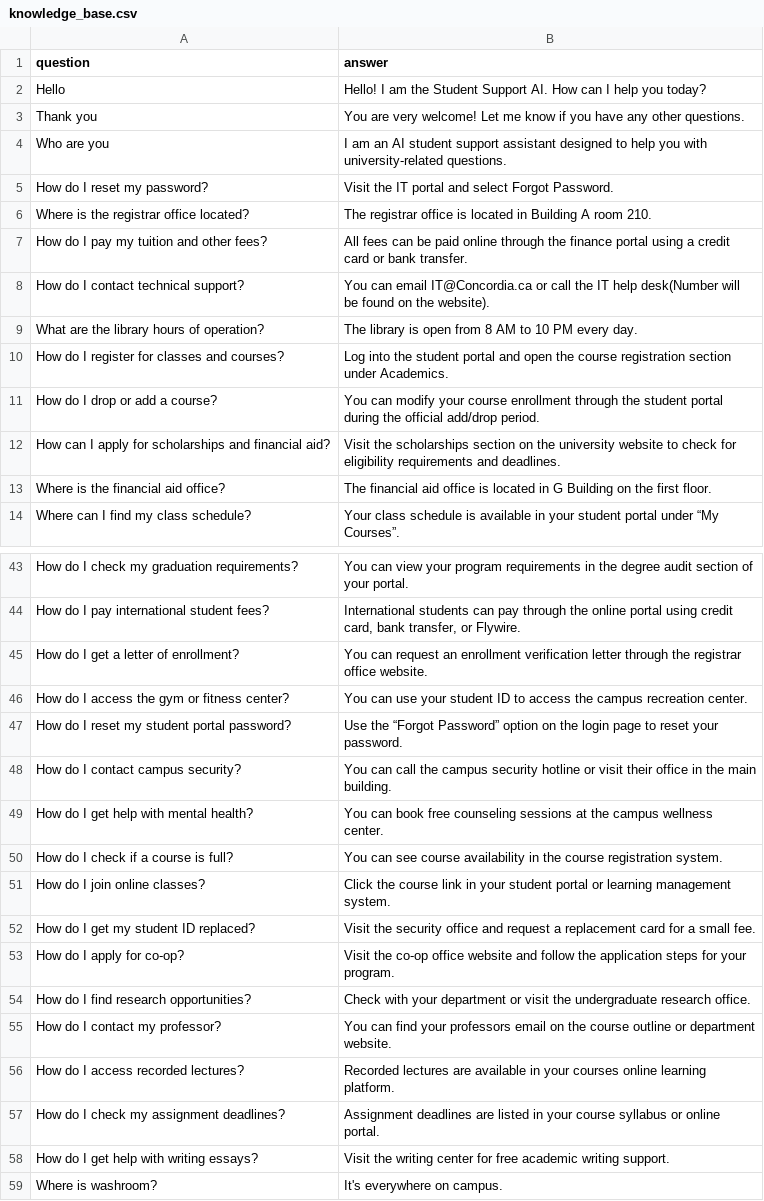
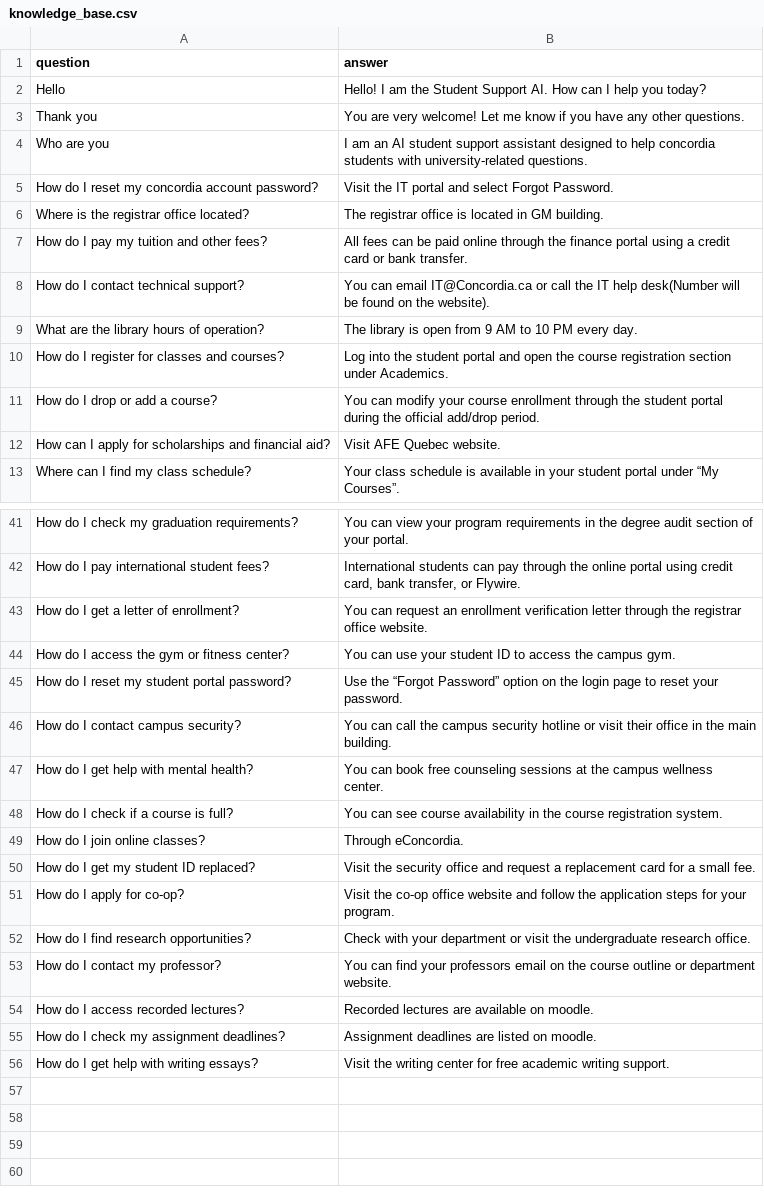
Before and after one commit to chaoran9803/COMP472_ProjectOne, a CSV file: knowledge_base.csv, drawn as a sheet; only a part is shown, gaps mark what is left out; the diff covers the shown part only.

```diff
--- a/knowledge_base.csv
+++ b/knowledge_base.csv
@@ -3,12 +3,11 @@ Hello,Hello! I am the Student Support AI. How can I help you today?
 Thank you,You are very welcome! Let me know if you have any other questions.
-Who are you,I am an AI student support assistant designed to help you with university-related questions.
-How do I reset my password?,Visit the IT portal and select Forgot Password.
-Where is the registrar office located?,The registrar office is located in Building A room 210.
+Who are you,I am an AI student support assistant designed to help concordia students with university-related questions.
+How do I reset my concordia account password?,Visit the IT portal and select Forgot Password.
+Where is the registrar office located?,The registrar office is located in GM building.
 How do I pay my tuition and other fees?,All fees can be paid online through the finance portal using a credit card or bank transfer.
 How do I contact technical support?,You can email IT@Concordia.ca or call the IT help desk(Number will be found on the website).
-What are the library hours of operation?,The library is open from 8 AM to 10 PM every day.
+What are the library hours of operation?,The library is open from 9 AM to 10 PM every day.
 How do I register for classes and courses?,Log into the student portal and open the course registration section under Academics.
 How do I drop or add a course?,You can modify your course enrollment through the student portal during the official add/drop period.
-How can I apply for scholarships and financial aid?,Visit the scholarships section on the university website to check for eligibility requirements and deadlines.
-Where is the financial aid office?,The financial aid office is located in G Building on the first floor.
+How can I apply for scholarships and financial aid?,Visit AFE Quebec website.
 Where can I find my class schedule?,Your class schedule is available in your student portal under “My Courses”.
@@ -45,3 +43,3 @@ How do I pay international student fees?,"International students can pay through
 How do I get a letter of enrollment?,You can request an enrollment verification letter through the registrar office website.
-How do I access the gym or fitness center?,You can use your student ID to access the campus recreation center.
+How do I access the gym or fitness center?,You can use your student ID to access the campus gym.
 How do I reset my student portal password?,Use the “Forgot Password” option on the login page to reset your password.
@@ -50,3 +48,3 @@ How do I get help with mental health?,"You can book free counseling sessions at
 How do I check if a course is full?,You can see course availability in the course registration system.
-How do I join online classes?,Click the course link in your student portal or learning management system.
+How do I join online classes?,Through eConcordia.
 How do I get my student ID replaced?,Visit the security office and request a replacement card for a small fee.
@@ -55,5 +53,4 @@ How do I find research opportunities?,Check with your department or visit the un
 How do I contact my professor?,You can find your professors email on the course outline or department website.
-How do I access recorded lectures?,Recorded lectures are available in your courses online learning platform.
-How do I check my assignment deadlines?,Assignment deadlines are listed in your course syllabus or online portal.
+How do I access recorded lectures?,Recorded lectures are available on moodle.
+How do I check my assignment deadlines?,Assignment deadlines are listed on moodle.
 How do I get help with writing essays?,Visit the writing center for free academic writing support.
-Where is washroom?, It's everywhere on campus.
```
Also changed, not shown: 1 removed row elsewhere in this file, 4 other files.
